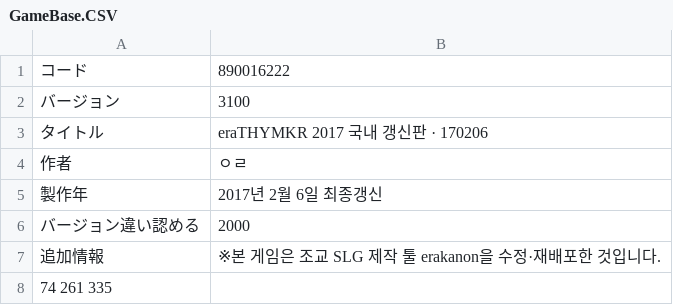
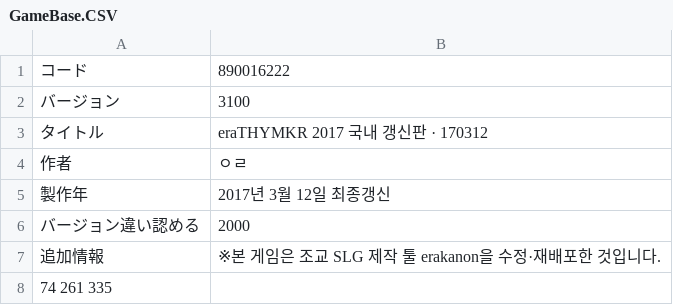
Before and after one commit to tailer038/eraTHYMKR, a CSV file: CSV/GameBase.CSV, drawn as a sheet.

Commit message:
release 20170312

```diff
--- a/CSV/GameBase.CSV
+++ b/CSV/GameBase.CSV
@@ -2,5 +2,5 @@
 バージョン,3100
-タイトル,eraTHYMKR 2017 국내 갱신판 · 170206
+タイトル,eraTHYMKR 2017 국내 갱신판 · 170312
 作者,ㅇㄹ
-製作年, 2017년 2월 6일 최종갱신
+製作年, 2017년 3월 12일 최종갱신
 バージョン違い認める,2000
```
